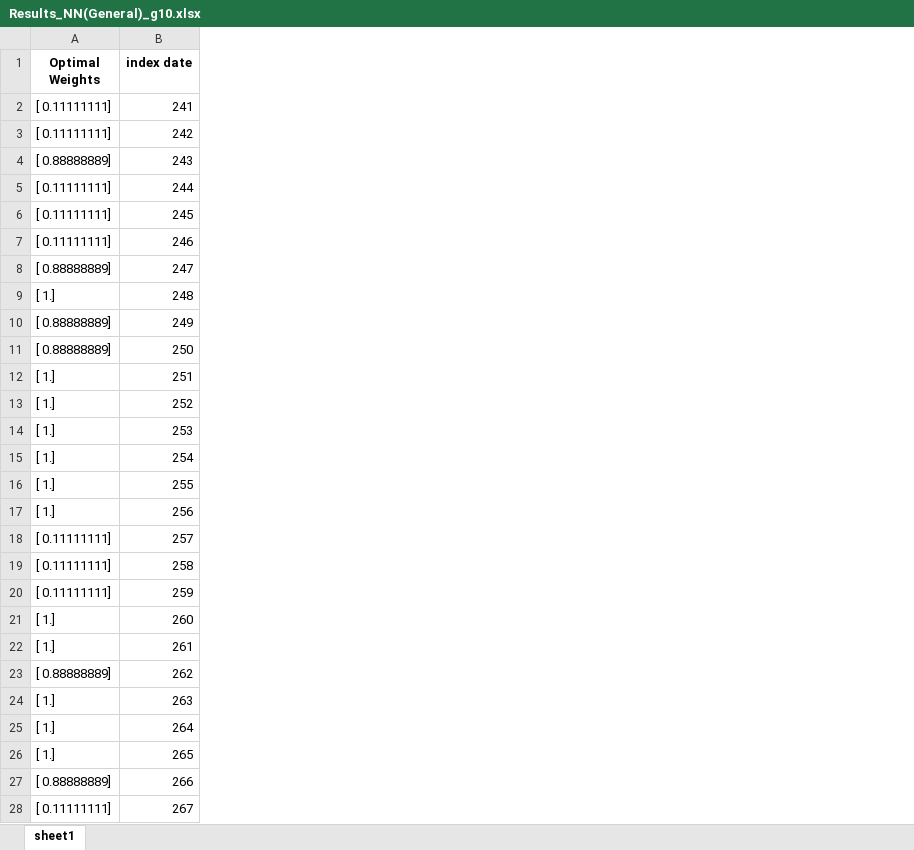
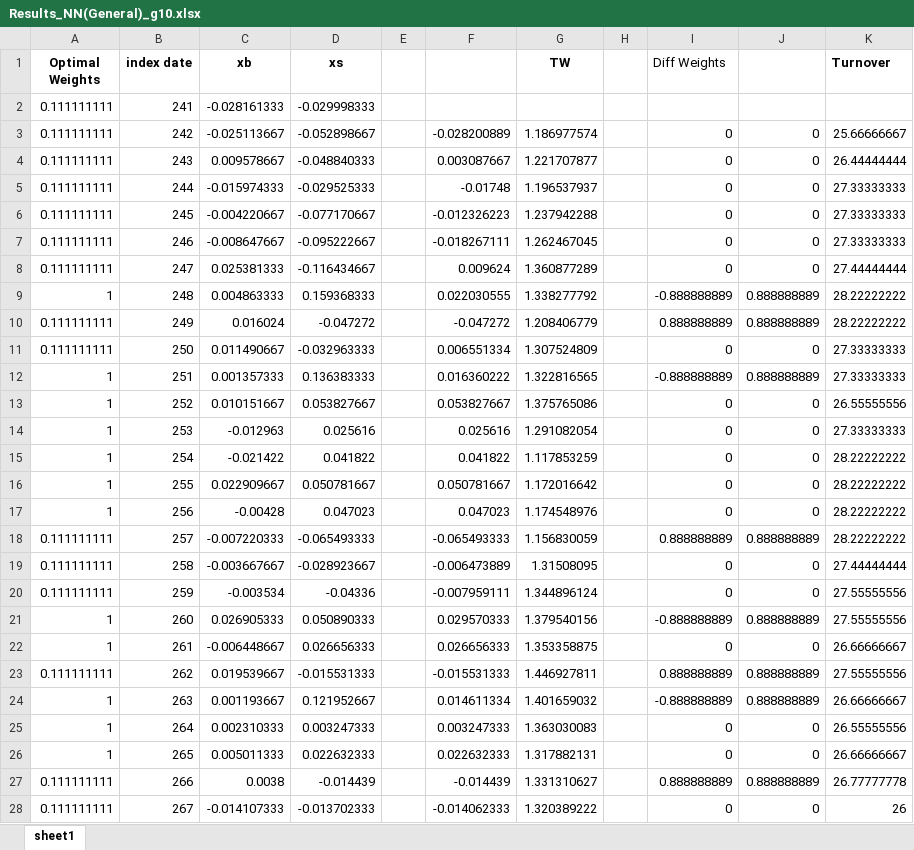
Before and after one commit to laurensWe/MThesis, an Excel workbook: Results_NN(General)_g10.xlsx, sheet sheet1, drawn as a sheet; only a part is shown; values as stored, in another font and other column widths than the file's, no borders; charts and pictures not drawn; the diff covers the shown part only; the diff names each change by its address in the sheet, - before the commit and + after, or states it on an @@ line.

```diff
--- a/Results_NN(General)_g10.xlsx (sheet sheet1)
+++ b/Results_NN(General)_g10.xlsx (sheet sheet1)
+column C (xb), rows 2-28: -0.028161333 | -0.025113667 | 0.009578667 | -0.015974333 | -0.004220667 | -0.008647667 | 0.025381333 | 0.004863333 | 0.016024 | 0.011490667 | 0.001357333 | 0.010151667 | -0.012963 | -0.021422 | 0.022909667 | -0.00428 | -0.007220333 | -0.003667667 | -0.003534 | 0.026905333 | -0.006448667 | 0.019539667 | 0.001193667 | 0.002310333 | 0.005011333 | 0.0038 | -0.014107333
+column D (xs), rows 2-28: -0.029998333 | -0.052898667 | -0.048840333 | -0.029525333 | -0.077170667 | -0.095222667 | -0.116434667 | 0.159368333 | -0.047272 | -0.032963333 | 0.136383333 | 0.053827667 | 0.025616 | 0.041822 | 0.050781667 | 0.047023 | -0.065493333 | -0.028923667 | -0.04336 | 0.050890333 | 0.026656333 | -0.015531333 | 0.121952667 | 0.003247333 | 0.022632333 | -0.014439 | -0.013702333
+column E, empty
+column F, rows 3-28: -0.028200889 | 0.003087667 | -0.01748 | -0.012326223 | -0.018267111 | 0.009624 | 0.022030555 | -0.047272 | 0.006551334 | 0.016360222 | 0.053827667 | 0.025616 | 0.041822 | 0.050781667 | 0.047023 | -0.065493333 | -0.006473889 | -0.007959111 | 0.029570333 | 0.026656333 | -0.015531333 | 0.014611334 | 0.003247333 | 0.022632333 | -0.014439 | -0.014062333
+column G (TW), rows 3-28: 1.186977574 | 1.221707877 | 1.196537937 | 1.237942288 | 1.262467045 | 1.360877289 | 1.338277792 | 1.208406779 | 1.307524809 | 1.322816565 | 1.375765086 | 1.291082054 | 1.117853259 | 1.172016642 | 1.174548976 | 1.156830059 | 1.31508095 | 1.344896124 | 1.379540156 | 1.353358875 | 1.446927811 | 1.401659032 | 1.363030083 | 1.317882131 | 1.331310627 | 1.320389222
+column H, empty
+column I (Diff Weights), rows 3-28: 0 | 0 | 0 | 0 | 0 | 0 | -0.888888889 | 0.888888889 | 0 | -0.888888889 | 0 | 0 | 0 | 0 | 0 | 0.888888889 | 0 | 0 | -0.888888889 | 0 | 0.888888889 | -0.888888889 | 0 | 0 | 0.888888889 | 0
+column J, rows 3-28: 0 | 0 | 0 | 0 | 0 | 0 | 0.888888889 | 0.888888889 | 0 | 0.888888889 | 0 | 0 | 0 | 0 | 0 | 0.888888889 | 0 | 0 | 0.888888889 | 0 | 0.888888889 | 0.888888889 | 0 | 0 | 0.888888889 | 0
+column K (Turnover), rows 3-28: 25.66666667 | 26.44444444 | 27.33333333 | 27.33333333 | 27.33333333 | 27.44444444 | 28.22222222 | 28.22222222 | 27.33333333 | 27.33333333 | 26.55555556 | 27.33333333 | 28.22222222 | 28.22222222 | 28.22222222 | 28.22222222 | 27.44444444 | 27.55555556 | 27.55555556 | 26.66666667 | 27.55555556 | 26.66666667 | 26.55555556 | 26.66666667 | 26.77777778 | 26
-A2:A3 (Optimal Weights): [ 0.11111111]
+A2:A3 (Optimal Weights): 0.111111111
-A4 (Optimal Weights): [ 0.88888889]
+A4 (Optimal Weights): 0.111111111
-A5:A7 (Optimal Weights): [ 0.11111111]
+A5:A7 (Optimal Weights): 0.111111111
-A8 (Optimal Weights): [ 0.88888889]
+A8 (Optimal Weights): 0.111111111
-A9 (Optimal Weights): [ 1.]
+A9 (Optimal Weights): 1
-A10:A11 (Optimal Weights): [ 0.88888889]
+A10:A11 (Optimal Weights): 0.111111111
-A12:A17 (Optimal Weights): [ 1.]
+A12:A17 (Optimal Weights): 1
-A18:A20 (Optimal Weights): [ 0.11111111]
+A18:A20 (Optimal Weights): 0.111111111
-A21:A22 (Optimal Weights): [ 1.]
+A21:A22 (Optimal Weights): 1
-A23 (Optimal Weights): [ 0.88888889]
+A23 (Optimal Weights): 0.111111111
-A24:A26 (Optimal Weights): [ 1.]
+A24:A26 (Optimal Weights): 1
-A27 (Optimal Weights): [ 0.88888889]
+A27 (Optimal Weights): 0.111111111
-A28 (Optimal Weights): [ 0.11111111]
+A28 (Optimal Weights): 0.111111111
```
Also changed, not shown: 61 added rows and 422 edited cells elsewhere in this sheet, charts or pictures, ResultsExp_CP_g10_gamma2.xlsx, 11 other files.
